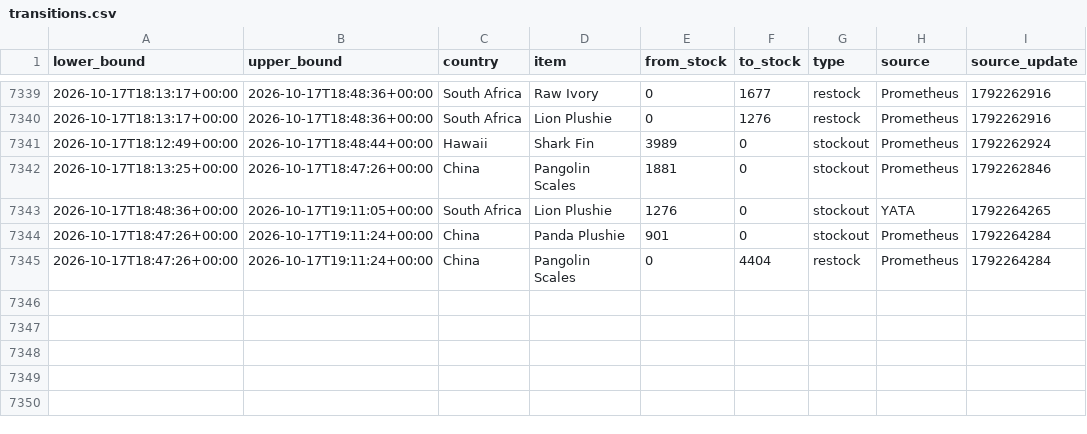
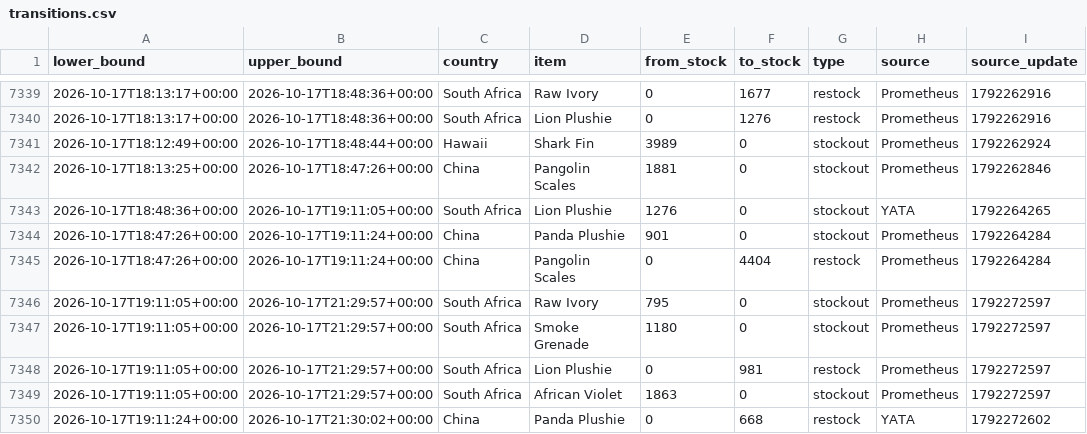
Before and after one commit to hansrsrian/Hans-data-collector, a CSV file: data/transitions.csv, drawn as a sheet; only a part is shown, gaps mark what is left out; the diff names each change by its address in the sheet, - before the commit and + after, or states it on an @@ line.

Commit message:
Data measurement

```diff
--- a/data/transitions.csv
+++ b/data/transitions.csv
+row 7346: 2026-10-17T19:11:05+00:00 | 2026-10-17T21:29:57+00:00 | South Africa | Raw Ivory | 795 | 0 | stockout | Prometheus | 1792272597
+row 7347: 2026-10-17T19:11:05+00:00 | 2026-10-17T21:29:57+00:00 | South Africa | Smoke Grenade | 1180 | 0 | stockout | Prometheus | 1792272597
+row 7348: 2026-10-17T19:11:05+00:00 | 2026-10-17T21:29:57+00:00 | South Africa | Lion Plushie | 0 | 981 | restock | Prometheus | 1792272597
+row 7349: 2026-10-17T19:11:05+00:00 | 2026-10-17T21:29:57+00:00 | South Africa | African Violet | 1863 | 0 | stockout | Prometheus | 1792272597
+row 7350: 2026-10-17T19:11:24+00:00 | 2026-10-17T21:30:02+00:00 | China | Panda Plushie | 0 | 668 | restock | YATA | 1792272602
```
Also changed, not shown: data/source_health.csv, 4 other files.
